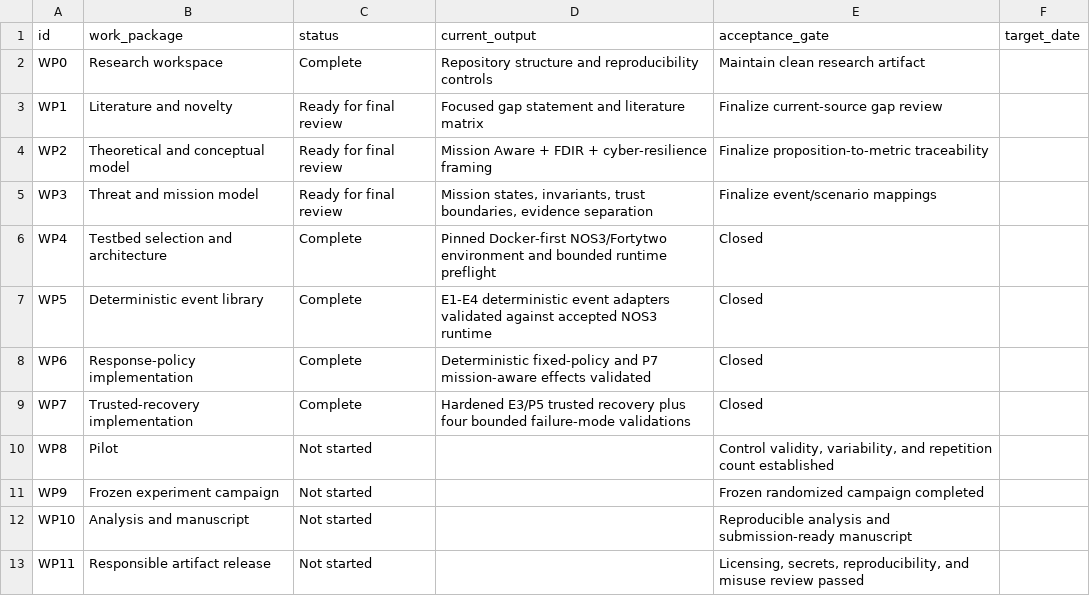
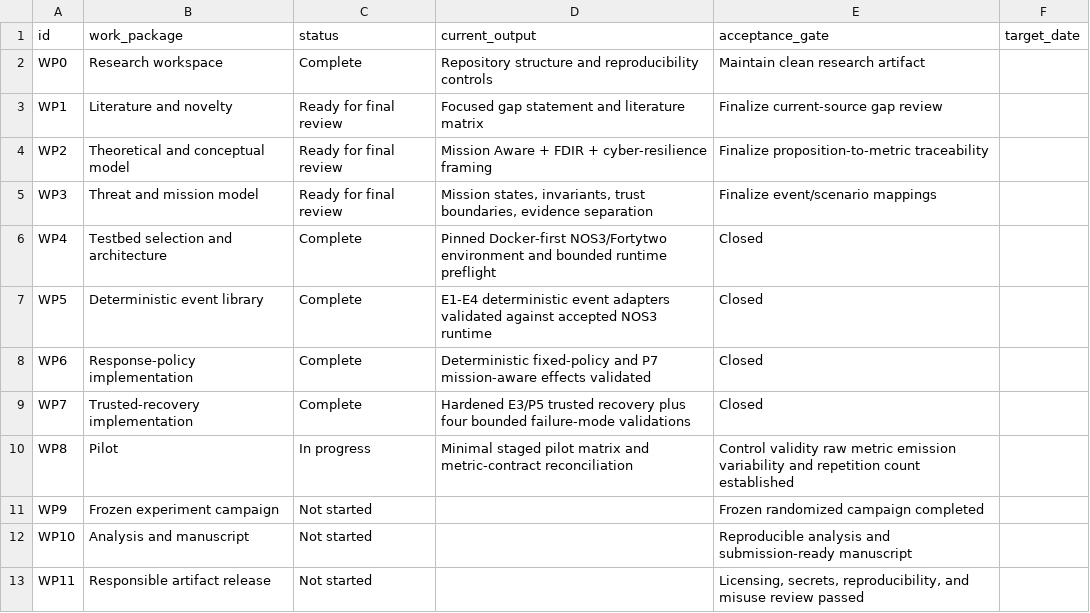
Before and after one commit to Zartharas/mission-aware-satellite-cyber-recovery, a CSV file: tracker/work_packages.csv, drawn as a sheet.

```diff
--- a/tracker/work_packages.csv
+++ b/tracker/work_packages.csv
@@ -9,3 +9,3 @@ WP6,Response-policy implementation,Complete,Deterministic fixed-policy and P7 mi
 WP7,Trusted-recovery implementation,Complete,Hardened E3/P5 trusted recovery plus four bounded failure-mode validations,Closed,
-WP8,Pilot,Not started,,"Control validity, variability, and repetition count established",
+WP8,Pilot,In progress,Minimal staged pilot matrix and metric-contract reconciliation,"Control validity raw metric emission variability and repetition count established",
 WP9,Frozen experiment campaign,Not started,,Frozen randomized campaign completed,
```
Also changed, not shown: tracker/decision_log.csv, 9 other files.
